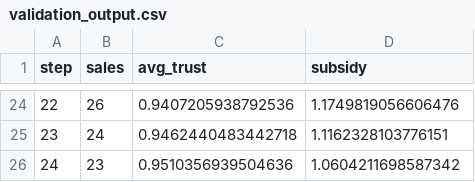
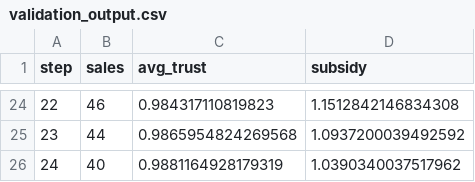
Before and after one commit to estherwangx95/4403_project, a CSV file: data/validation_output.csv, drawn as a sheet; only a part is shown, gaps mark what is left out; the diff covers the shown part only.

```diff
--- a/data/validation_output.csv
+++ b/data/validation_output.csv
@@ -24,3 +24,3 @@ step,sales,avg_trust,subsidy
-22,26,0.9407205938792536,1.1749819056606476
-23,24,0.9462440483442718,1.1162328103776151
-24,23,0.9510356939504636,1.0604211698587342
+22,46,0.984317110819823,1.1512842146834308
+23,44,0.9865954824269568,1.0937200039492592
+24,40,0.9881164928179319,1.0390340037517962
```
Also changed, not shown: 64 edited cells elsewhere in this file, 14 other files.
